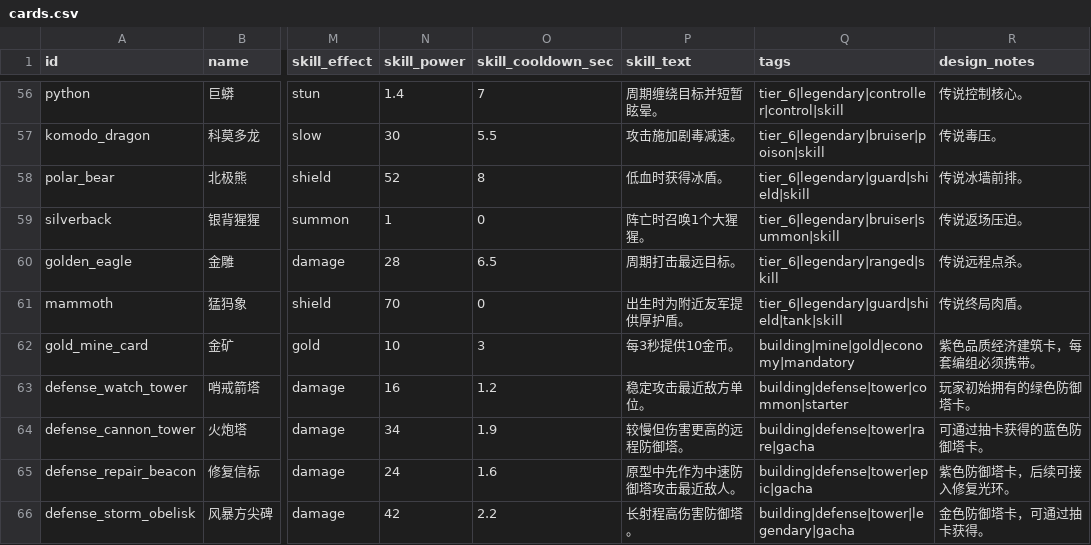
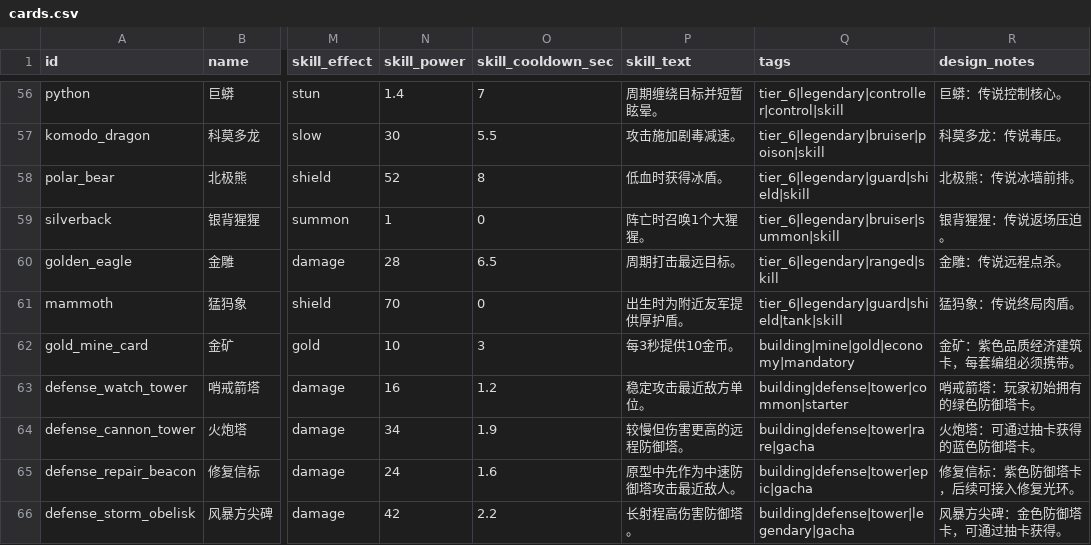
Before and after one commit to BlacKKing4210/zhanchengdashi, a CSV file: config/tables/cards.csv, drawn as a sheet; only a part is shown, gaps mark what is left out; the diff covers the shown part only; the diff names each change by its address in the sheet, - before the commit and + after, or states it on an @@ line.

Commit message:
Align card notes with display names

```diff
--- a/config/tables/cards.csv
+++ b/config/tables/cards.csv
-R56 (design_notes): 传说控制核心。
+R56 (design_notes): 巨蟒：传说控制核心。
-R57 (design_notes): 传说毒压。
+R57 (design_notes): 科莫多龙：传说毒压。
-R58 (design_notes): 传说冰墙前排。
+R58 (design_notes): 北极熊：传说冰墙前排。
-R59 (design_notes): 传说返场压迫。
+R59 (design_notes): 银背猩猩：传说返场压迫。
-R60 (design_notes): 传说远程点杀。
+R60 (design_notes): 金雕：传说远程点杀。
-R61 (design_notes): 传说终局肉盾。
+R61 (design_notes): 猛犸象：传说终局肉盾。
-R62 (design_notes): 紫色品质经济建筑卡，每套编组必须携带。
+R62 (design_notes): 金矿：紫色品质经济建筑卡，每套编组必须携带。
-R63 (design_notes): 玩家初始拥有的绿色防御塔卡。
+R63 (design_notes): 哨戒箭塔：玩家初始拥有的绿色防御塔卡。
-R64 (design_notes): 可通过抽卡获得的蓝色防御塔卡。
+R64 (design_notes): 火炮塔：可通过抽卡获得的蓝色防御塔卡。
-R65 (design_notes): 紫色防御塔卡，后续可接入修复光环。
+R65 (design_notes): 修复信标：紫色防御塔卡，后续可接入修复光环。
-R66 (design_notes): 金色防御塔卡，可通过抽卡获得。
+R66 (design_notes): 风暴方尖碑：金色防御塔卡，可通过抽卡获得。
```
Also changed, not shown: 54 edited cells elsewhere in this file, 5 other files.
